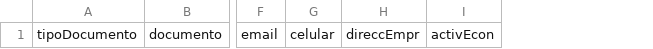
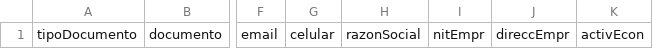
Before and after one commit to FractalAgenciaDigital/cdeputumayo, a CSV file: site/assets/Upload/Plantillas/diligencias_new.csv, drawn as a sheet; only a part is shown, gaps mark what is left out; the diff names each change by its address in the sheet, - before the commit and + after, or states it on an @@ line.

```diff
--- a/site/assets/Upload/Plantillas/diligencias_new.csv
+++ b/site/assets/Upload/Plantillas/diligencias_new.csv
+column H, row 1: razonSocial
+column I, row 1: nitEmpr
```
Also changed, not shown: 14 other files.
